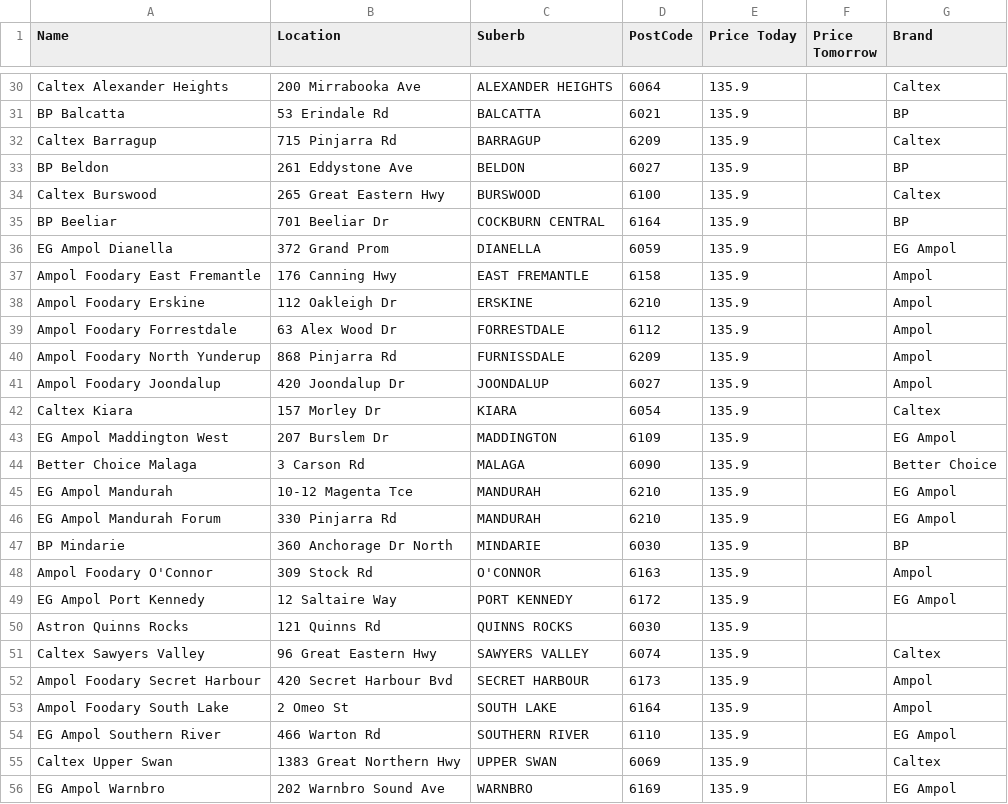
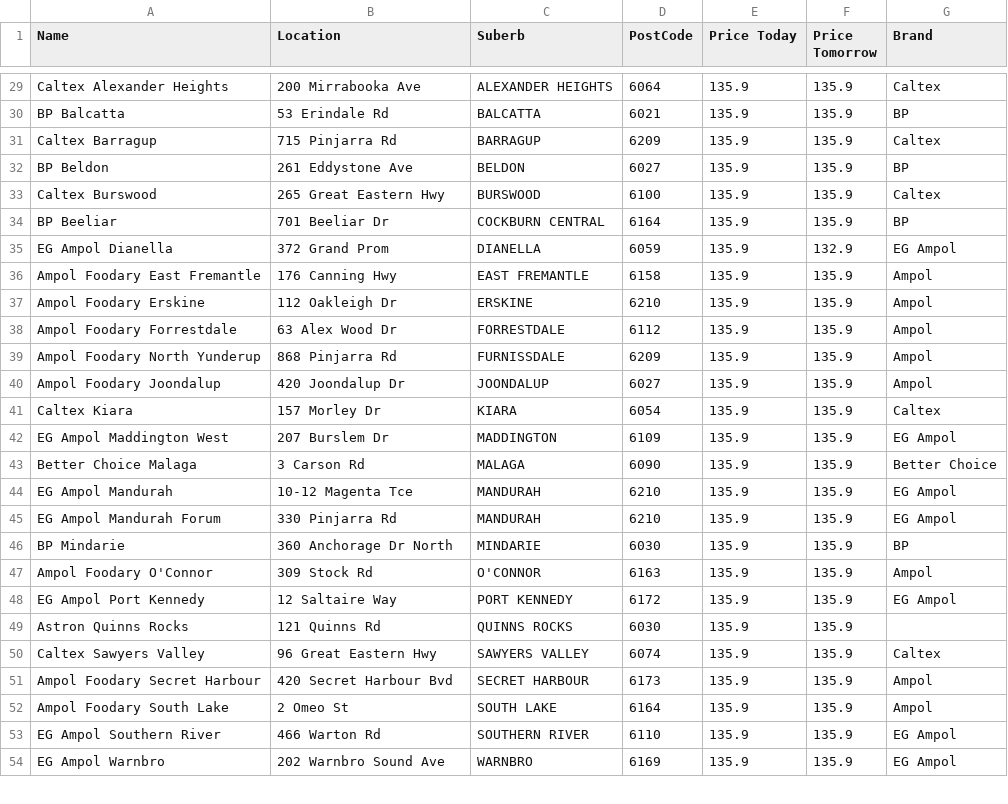
Before and after one commit to Luke3573/WaFuel, a CSV file: WaFuelLPG.csv, drawn as a sheet; only a part is shown, gaps mark what is left out; removed rows and columns are numbered as before the commit, all else as after; the diff covers the shown part only; the diff names each change by its address in the sheet, - before the commit and + after, or states it on an @@ line.

```diff
--- a/WaFuelLPG.csv
+++ b/WaFuelLPG.csv
-F29:F34 (Price Tomorrow): (empty)
+F29:F34 (Price Tomorrow): 135.9
-F35 (Price Tomorrow): (empty)
+F35 (Price Tomorrow): 132.9
-F36:F53 (Price Tomorrow): (empty)
+F36:F53 (Price Tomorrow): 135.9
-row 55: Caltex Upper Swan | 1383 Great Northern Hwy | UPPER SWAN | 6069 | 135.9 |  | Caltex
-F54 (Price Tomorrow): (empty)
+F54 (Price Tomorrow): 135.9
```
Also changed, not shown: 9 added rows, 8 removed rows and 45 edited cells elsewhere in this file, WaFuel95.csv, WaFuel98.csv, 2 other files.
